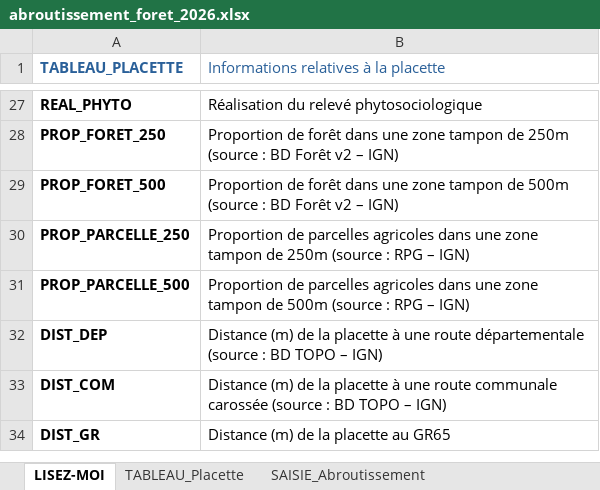
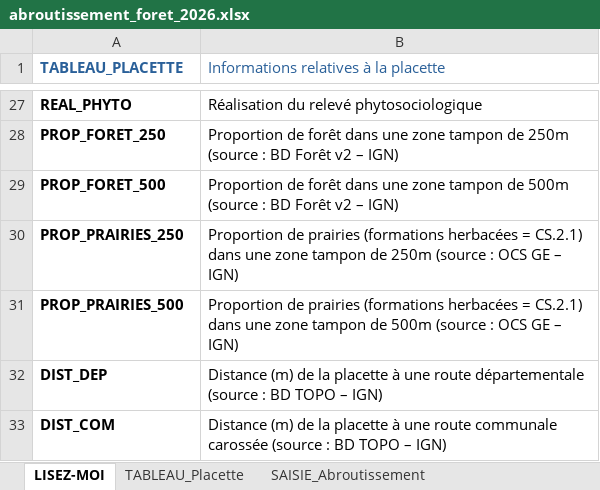
Before and after one commit to Gaban07/Analyses_Aubrac, an Excel workbook: foret/data/abroutissement_foret_2026.xlsx, sheet LISEZ-MOI, drawn as a sheet; only a part is shown, gaps mark what is left out; the shorter side is filled out with more unchanged rows; values as stored, in another font and other column widths than the file's, no borders; removed rows and columns are numbered as before the commit, all else as after; the diff names each change by its address in the sheet, - before the commit and + after, or states it on an @@ line.

```diff
--- a/foret/data/abroutissement_foret_2026.xlsx (sheet LISEZ-MOI)
+++ b/foret/data/abroutissement_foret_2026.xlsx (sheet LISEZ-MOI)
-row 30: PROP_PARCELLE_250 | Proportion de parcelles agricoles dans une zone tampon de 250m (source : RPG – IGN)
-row 31: PROP_PARCELLE_500 | Proportion de parcelles agricoles dans une zone tampon de 500m (source : RPG – IGN)
+row 30: PROP_PRAIRIES_250 | Proportion de prairies (formations herbacées = CS.2.1) dans une zone tampon de 250m (source : OCS GE – IGN)
+row 31: PROP_PRAIRIES_500 | Proportion de prairies (formations herbacées = CS.2.1) dans une zone tampon de 500m (source : OCS GE – IGN)
```
Also changed, not shown: sheet TABLEAU_Placette, formulas that keep their value, prairies/data/Releves_prairies_biomasse_et_phyto.xlsx, 4 other files.
